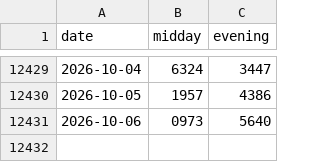
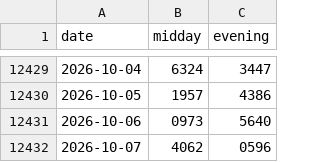
Before and after one commit to SRIIAKHILLESSH/streamlit_app, a CSV file: data/daily4.csv, drawn as a sheet; only a part is shown, gaps mark what is left out; the diff names each change by its address in the sheet, - before the commit and + after, or states it on an @@ line.

```diff
--- a/data/daily4.csv
+++ b/data/daily4.csv
+row 12432: 2026-10-07 | 4062 | 0596
```
Also changed, not shown: data/daily3.csv.
